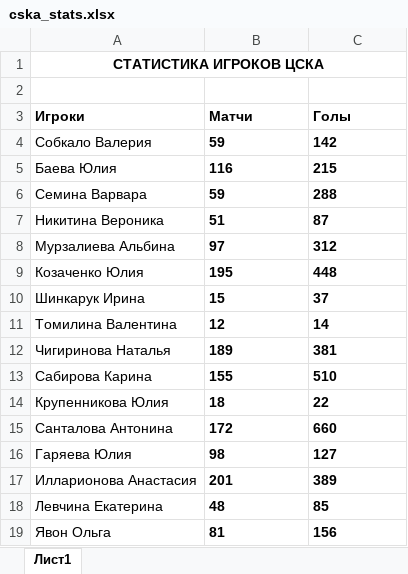
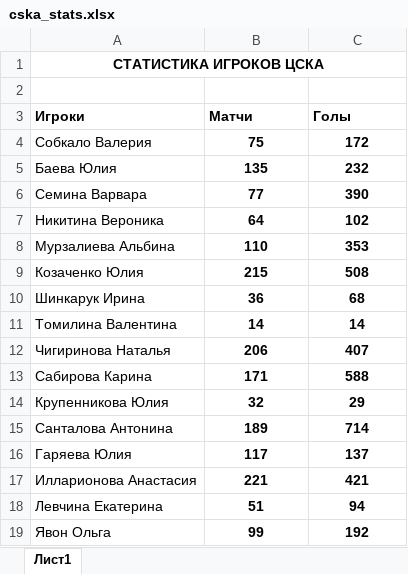
Before and after one commit to dan3746/cska_parser, an Excel workbook: cska_stats.xlsx, sheet Лист1, drawn as a sheet; only a part is shown; values as stored, in another font and other column widths than the file's, no borders; the diff covers the shown part only; the diff names each change by its address in the sheet, - before the commit and + after, or states it on an @@ line.

Commit message:
add all time parse & fix new players stats

```diff
--- a/cska_stats.xlsx (sheet Лист1)
+++ b/cska_stats.xlsx (sheet Лист1)
-B4 (Матчи): 59
+B4 (Матчи): 75
-B4:C19 alignment: left
+B4:C19 alignment: center
-C4 (Голы): 142
+C4 (Голы): 172
-B5 (Матчи): 116
+B5 (Матчи): 135
-C5 (Голы): 215
+C5 (Голы): 232
-B6 (Матчи): 59
+B6 (Матчи): 77
-C6 (Голы): 288
+C6 (Голы): 390
-B7 (Матчи): 51
+B7 (Матчи): 64
-C7 (Голы): 87
+C7 (Голы): 102
-B8 (Матчи): 97
+B8 (Матчи): 110
-C8 (Голы): 312
+C8 (Голы): 353
-B9 (Матчи): 195
+B9 (Матчи): 215
-C9 (Голы): 448
+C9 (Голы): 508
-B10 (Матчи): 15
+B10 (Матчи): 36
-C10 (Голы): 37
+C10 (Голы): 68
-B11 (Матчи): 12
+B11 (Матчи): 14
-B12 (Матчи): 189
+B12 (Матчи): 206
-C12 (Голы): 381
+C12 (Голы): 407
-B13 (Матчи): 155
+B13 (Матчи): 171
-C13 (Голы): 510
+C13 (Голы): 588
-B14 (Матчи): 18
+B14 (Матчи): 32
-C14 (Голы): 22
+C14 (Голы): 29
-B15 (Матчи): 172
+B15 (Матчи): 189
-C15 (Голы): 660
+C15 (Голы): 714
-B16 (Матчи): 98
+B16 (Матчи): 117
-C16 (Голы): 127
+C16 (Голы): 137
-B17 (Матчи): 201
+B17 (Матчи): 221
-C17 (Голы): 389
+C17 (Голы): 421
-B18 (Матчи): 48
+B18 (Матчи): 51
-C18 (Голы): 85
+C18 (Голы): 94
-B19 (Матчи): 81
+B19 (Матчи): 99
-C19 (Голы): 156
+C19 (Голы): 192
```
Also changed, not shown: 7 added rows, 8 edited cells and cell formats elsewhere in this sheet, 3 other files.
